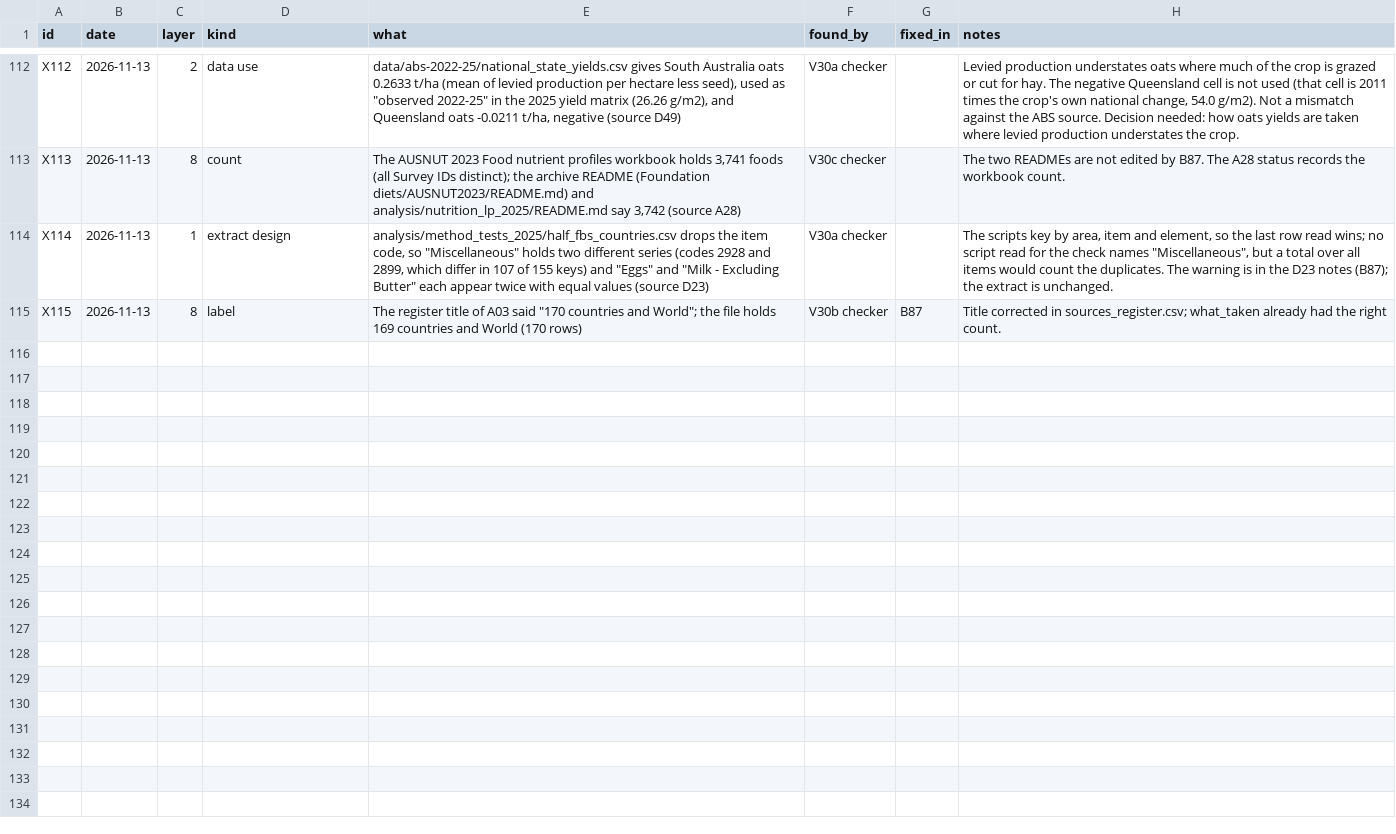
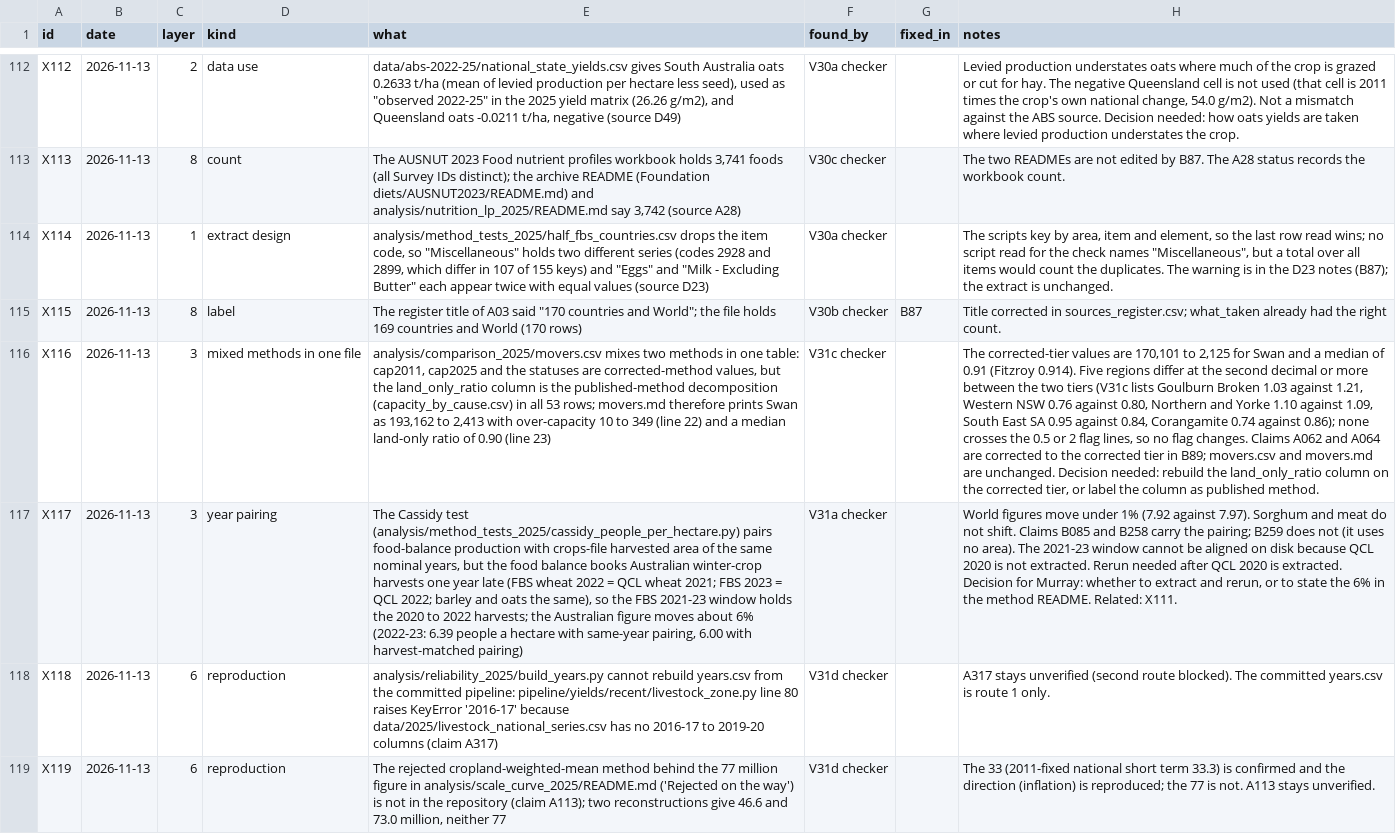
Before and after one commit to MurrayLane/carrying-capacity-dashboard, a CSV file: qa/defects.csv, drawn as a sheet; only a part is shown, gaps mark what is left out; the diff covers the shown part only; the diff names each change by its address in the sheet, - before the commit and + after, or states it on an @@ line.

```diff
--- a/qa/defects.csv
+++ b/qa/defects.csv
+row 116: X116 | 2026-11-13 | 3 | mixed methods in one file | analysis/comparison_2025/movers.csv mixes two methods in one table: cap2011, cap2025 and the statuses are corrected-method values, but the land_only_ratio column is the published-method decomposition (capacity_by_cause.csv) in all 53 rows; movers.md therefore prints Swan as 193,162 to 2,413 with over-capacity 10 to 349 (line 22) and a median land-only ratio of 0.90 (line 23) | V31c checker |  | The corrected-tier values are 170,101 to 2,125 for Swan and a median of 0.91 (Fitzroy 0.914). Five regions differ at the second decimal or more between the two tiers (V31c lists Goulburn Broken 1.03 against 1.21, Western NSW 0.76 against 0.80, Northern and Yorke 1.10 against 1.09, South East SA 0.95 against 0.84, Corangamite 0.74 against 0.86); none crosses the 0.5 or 2 flag lines, so no flag changes. Claims A062 and A064 are corrected to the corrected tier in B89; movers.csv and movers.md are unchanged. Decision needed: rebuild the land_only_ratio column on the corrected tier, or label the column as published method.
+row 117: X117 | 2026-11-13 | 3 | year pairing | The Cassidy test (analysis/method_tests_2025/cassidy_people_per_hectare.py) pairs food-balance production with crops-file harvested area of the same nominal years, but the food balance books Australian winter-crop harvests one year late (FBS wheat 2022 = QCL wheat 2021; FBS 2023 = QCL 2022; barley and oats the same), so the FBS 2021-23 window holds the 2020 to 2022 harvests; the Australian figure moves about 6% (2022-23: 6.39 people a hectare with same-year pairing, 6.00 with harvest-matched pairing) | V31a checker |  | World figures move under 1% (7.92 against 7.97). Sorghum and meat do not shift. Claims B085 and B258 carry the pairing; B259 does not (it uses no area). The 2021-23 window cannot be aligned on disk because QCL 2020 is not extracted. Rerun needed after QCL 2020 is extracted. Decision for Murray: whether to extract and rerun, or to state the 6% in the method README. Related: X111.
+row 118: X118 | 2026-11-13 | 6 | reproduction | analysis/reliability_2025/build_years.py cannot rebuild years.csv from the committed pipeline: pipeline/yields/recent/livestock_zone.py line 80 raises KeyError '2016-17' because data/2025/livestock_national_series.csv has no 2016-17 to 2019-20 columns (claim A317) | V31d checker |  | A317 stays unverified (second route blocked). The committed years.csv is route 1 only.
+row 119: X119 | 2026-11-13 | 6 | reproduction | The rejected cropland-weighted-mean method behind the 77 million figure in analysis/scale_curve_2025/README.md ('Rejected on the way') is not in the repository (claim A113); two reconstructions give 46.6 and 73.0 million, neither 77 | V31d checker |  | The 33 (2011-fixed national short term 33.3) is confirmed and the direction (inflation) is reproduced; the 77 is not. A113 stays unverified.
```
Also changed, not shown: 3 added rows elsewhere in this file, 2 other files.
